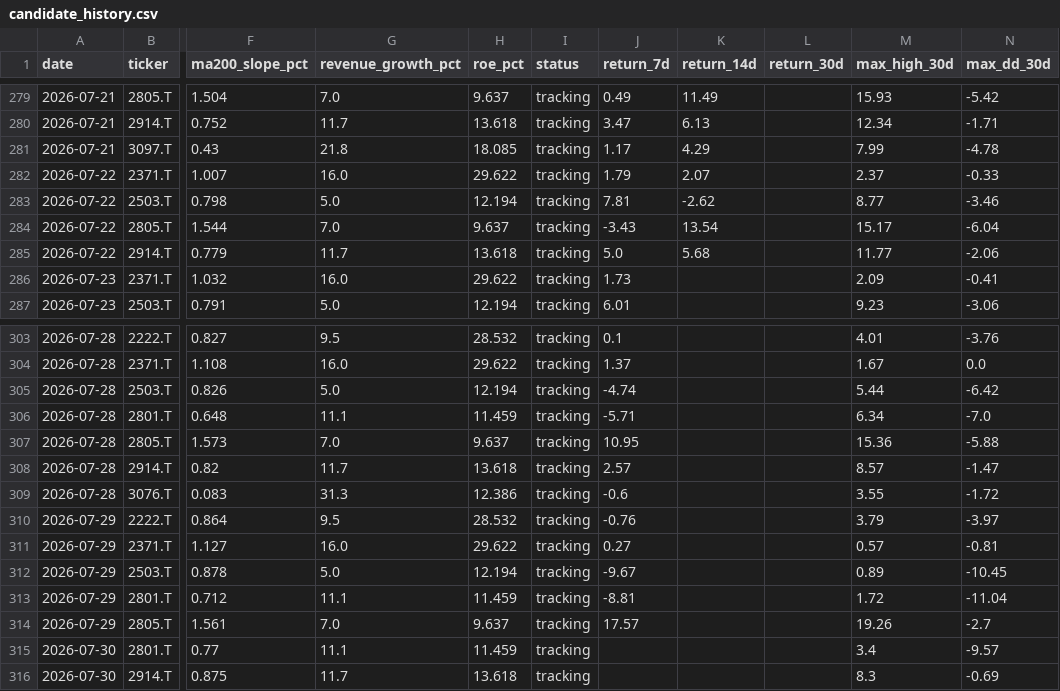
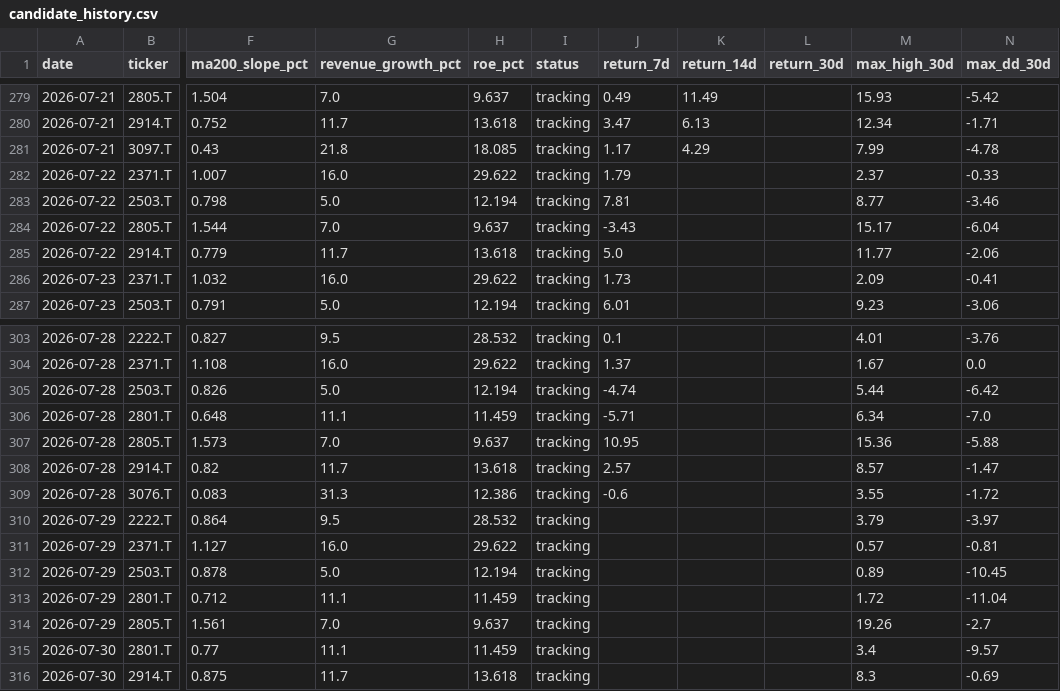
Before and after one commit to naoyann3/long-term-screener, a CSV file: results/candidate_history.csv, drawn as a sheet; only a part is shown, gaps mark what is left out; the diff names each change by its address in the sheet, - before the commit and + after, or states it on an @@ line.

```diff
--- a/results/candidate_history.csv
+++ b/results/candidate_history.csv
-K282 (return_14d): 2.07
+K282 (return_14d): (empty)
-K283 (return_14d): -2.62
+K283 (return_14d): (empty)
-K284 (return_14d): 13.54
+K284 (return_14d): (empty)
-K285 (return_14d): 5.68
+K285 (return_14d): (empty)
-J310 (return_7d): -0.76
+J310 (return_7d): (empty)
-J311 (return_7d): 0.27
+J311 (return_7d): (empty)
-J312 (return_7d): -9.67
+J312 (return_7d): (empty)
-J313 (return_7d): -8.81
+J313 (return_7d): (empty)
-J314 (return_7d): 17.57
+J314 (return_7d): (empty)
```
Also changed, not shown: 1 other file.
